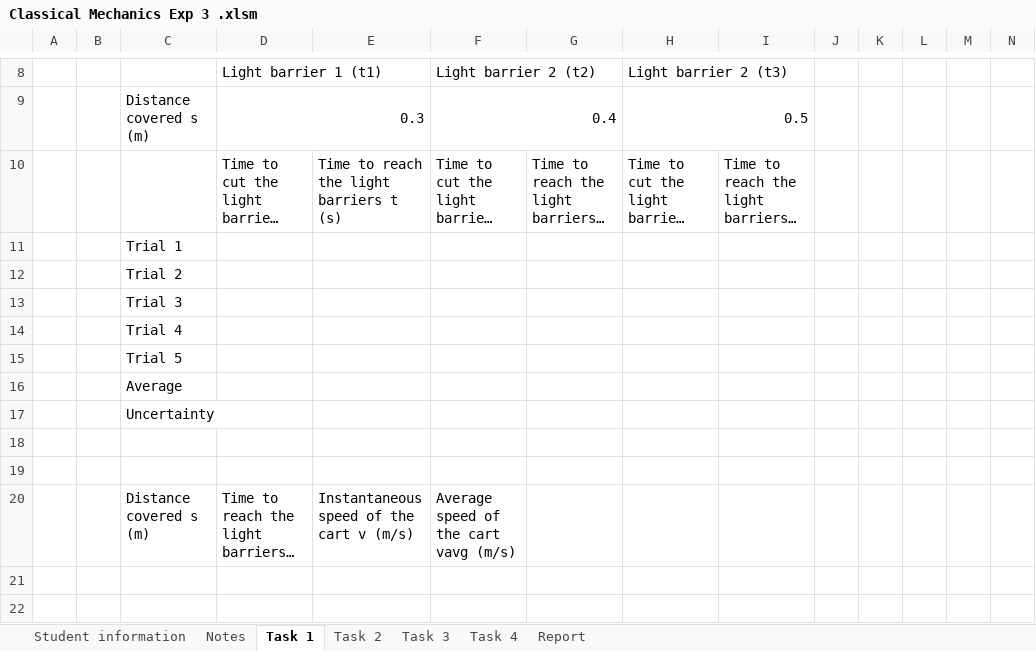
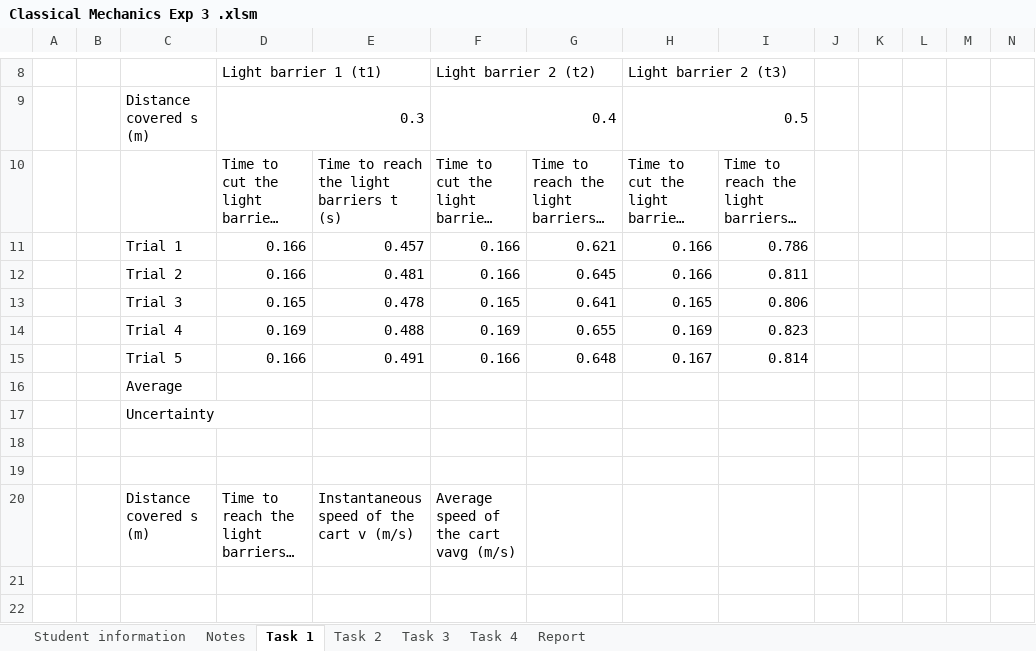
Before and after one commit to AbdelrahmanAbdelmagid/phys111-fall, an Excel workbook: Classical Mechanics Exp 3 .xlsm, sheet Task 1, drawn as a sheet; only a part is shown, gaps mark what is left out; long unchanged cells end in …; values as stored, in another font and other column widths than the file's, no cell formats; charts and pictures not drawn; removed rows and columns are numbered as before the commit, all else as after; rows hold the shown columns only; the diff names each change by its address in the sheet, - before the commit and + after, or states it on an @@ line.

```diff
--- a/Classical Mechanics Exp 3 .xlsm (sheet Task 1)
+++ b/Classical Mechanics Exp 3 .xlsm (sheet Task 1)
-row 11:  |  | Trial 1
-row 12:  |  | Trial 2
-row 13:  |  | Trial 3
-row 14:  |  | Trial 4
-row 15:  |  | Trial 5
+row 11:  |  | Trial 1 | 0.166 | 0.457 | 0.166 | 0.621 | 0.166 | 0.786
+row 12:  |  | Trial 2 | 0.166 | 0.481 | 0.166 | 0.645 | 0.166 | 0.811
+row 13:  |  | Trial 3 | 0.165 | 0.478 | 0.165 | 0.641 | 0.165 | 0.806
+row 14:  |  | Trial 4 | 0.169 | 0.488 | 0.169 | 0.655 | 0.169 | 0.823
+row 15:  |  | Trial 5 | 0.166 | 0.491 | 0.166 | 0.648 | 0.167 | 0.814
```
Also changed, not shown: sheet Task 3, sheet Task 4, sheet Task 2, cell formats, charts or pictures, Book1.xlsx, Classical Mechanics Exp 13 Report v2.1.xlsm, 3 other files.
